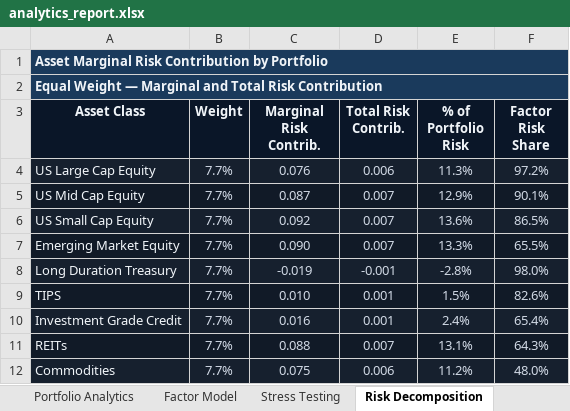
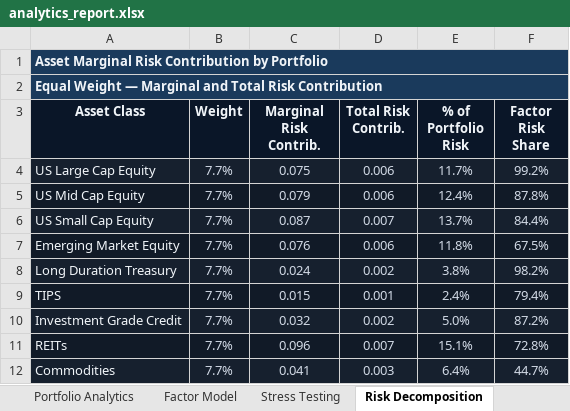
Before and after one commit to jsamyakcjain/Factor-Based-Strategic-Asset-Allocation, an Excel workbook: analytics_report.xlsx, sheet Risk Decomposition, drawn as a sheet; only a part is shown; values as stored, in another font and other column widths than the file's, no borders; charts and pictures not drawn; the diff covers the shown part only; the diff names each change by its address in the sheet, - before the commit and + after, or states it on an @@ line.

Commit message:
refactor: rebuild HRP and Risk Parity with proper industry implementations
Enhanced HRP (Lopez de Prado 2016):
- Replace factor-cluster bucketing with actual hierarchical clustering:
  factor-residual distance matrix (Sigma_idio = Sigma - B*Sf*B'),
  Ward linkage, quasi-diagonalization (leaves_list), recursive bisection
- Add 20% per-asset weight cap with iterative redistribution to prevent
  TIPS/HF domination from heterogeneous-vol IVP bisection

Risk Parity:
- Replace broken factor-level ERC (targeted 20% per-factor variance
  contribution — mathematically unreachable when equity premium variance
  is 100x inflation variance, collapsed to 2 assets) with standard
  asset-level ERC on POET covariance — industry-standard implementation
  (Bridgewater All Weather style)

README: update sections 9.2, 9.3, 14, 15 to reflect new implementations;
add design-decision rationale for ERC choice and HRP weight cap

```diff
--- a/analytics_report.xlsx (sheet Risk Decomposition)
+++ b/analytics_report.xlsx (sheet Risk Decomposition)
-C4 (Marginal Risk Contrib.): 0.076
+C4 (Marginal Risk Contrib.): 0.075
-E4 (% of Portfolio Risk): 11.3%
+E4 (% of Portfolio Risk): 11.7%
-F4 (Factor Risk Share): 97.2%
+F4 (Factor Risk Share): 99.2%
-C5 (Marginal Risk Contrib.): 0.087
+C5 (Marginal Risk Contrib.): 0.079
-D5 (Total Risk Contrib.): 0.007
+D5 (Total Risk Contrib.): 0.006
-E5 (% of Portfolio Risk): 12.9%
+E5 (% of Portfolio Risk): 12.4%
-F5 (Factor Risk Share): 90.1%
+F5 (Factor Risk Share): 87.8%
-C6 (Marginal Risk Contrib.): 0.092
+C6 (Marginal Risk Contrib.): 0.087
-E6 (% of Portfolio Risk): 13.6%
+E6 (% of Portfolio Risk): 13.7%
-F6 (Factor Risk Share): 86.5%
+F6 (Factor Risk Share): 84.4%
-C7 (Marginal Risk Contrib.): 0.090
+C7 (Marginal Risk Contrib.): 0.076
-D7 (Total Risk Contrib.): 0.007
+D7 (Total Risk Contrib.): 0.006
-E7 (% of Portfolio Risk): 13.3%
+E7 (% of Portfolio Risk): 11.8%
-F7 (Factor Risk Share): 65.5%
+F7 (Factor Risk Share): 67.5%
-C8 (Marginal Risk Contrib.): -0.019
+C8 (Marginal Risk Contrib.): 0.024
-D8 (Total Risk Contrib.): -0.001
+D8 (Total Risk Contrib.): 0.002
-E8 (% of Portfolio Risk): -2.8%
+E8 (% of Portfolio Risk): 3.8%
-F8 (Factor Risk Share): 98.0%
+F8 (Factor Risk Share): 98.2%
-C9 (Marginal Risk Contrib.): 0.010
+C9 (Marginal Risk Contrib.): 0.015
-E9 (% of Portfolio Risk): 1.5%
+E9 (% of Portfolio Risk): 2.4%
-F9 (Factor Risk Share): 82.6%
+F9 (Factor Risk Share): 79.4%
-C10 (Marginal Risk Contrib.): 0.016
+C10 (Marginal Risk Contrib.): 0.032
-D10 (Total Risk Contrib.): 0.001
+D10 (Total Risk Contrib.): 0.002
-E10 (% of Portfolio Risk): 2.4%
+E10 (% of Portfolio Risk): 5.0%
-F10 (Factor Risk Share): 65.4%
+F10 (Factor Risk Share): 87.2%
-C11 (Marginal Risk Contrib.): 0.088
+C11 (Marginal Risk Contrib.): 0.096
-E11 (% of Portfolio Risk): 13.1%
+E11 (% of Portfolio Risk): 15.1%
-F11 (Factor Risk Share): 64.3%
+F11 (Factor Risk Share): 72.8%
-C12 (Marginal Risk Contrib.): 0.075
+C12 (Marginal Risk Contrib.): 0.041
-D12 (Total Risk Contrib.): 0.006
+D12 (Total Risk Contrib.): 0.003
-E12 (% of Portfolio Risk): 11.2%
+E12 (% of Portfolio Risk): 6.4%
-F12 (Factor Risk Share): 48.0%
+F12 (Factor Risk Share): 44.7%
```
Also changed, not shown: 15 added rows, 15 removed rows and 122 edited cells elsewhere in this sheet, sheet Covariance, sheet Factor Model, sheet Executive Summary, sheet Backtest Summary, sheet Net Factor Exposure, sheet Stress Testing, charts or pictures, 16 other files.
